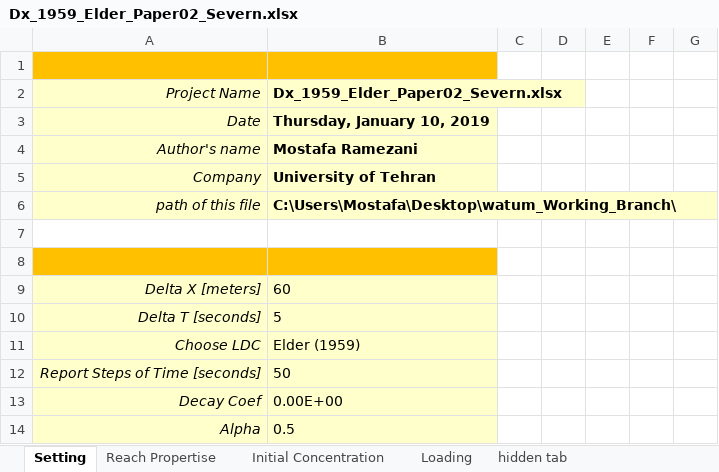
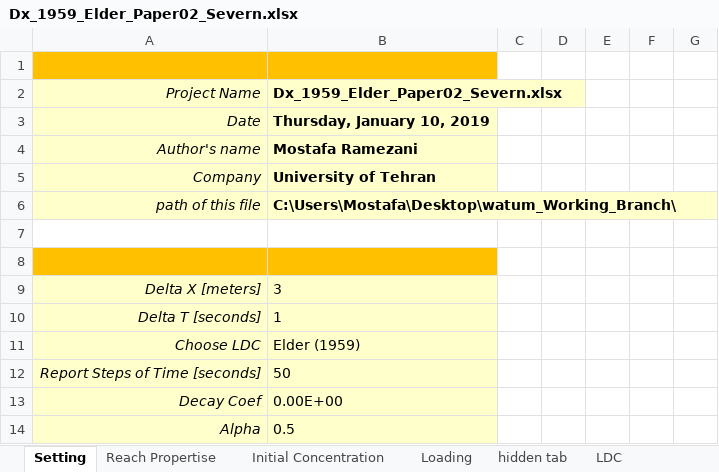
Before and after one commit to Riverchain/watum, an Excel workbook: Dx_1959_Elder_Paper02_Severn.xlsx, sheet Setting, drawn as a sheet; values as stored, in another font and other column widths than the file's, no borders; the diff names each change by its address in the sheet, - before the commit and + after, or states it on an @@ line.

```diff
--- a/Dx_1959_Elder_Paper02_Severn.xlsx (sheet Setting)
+++ b/Dx_1959_Elder_Paper02_Severn.xlsx (sheet Setting)
@@ sheet tab unhidden: LDC @@
-B9: 60
+B9: 3
-B10: 5
+B10: 1
```
Also changed, not shown: sheet Reach Propertise, test.xlsx, watum_development_mode.xlsx, 7 other files.
